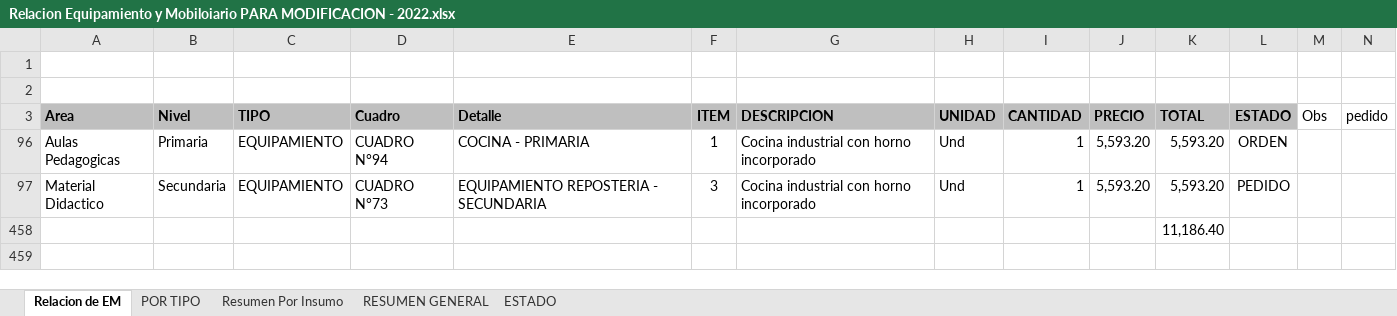
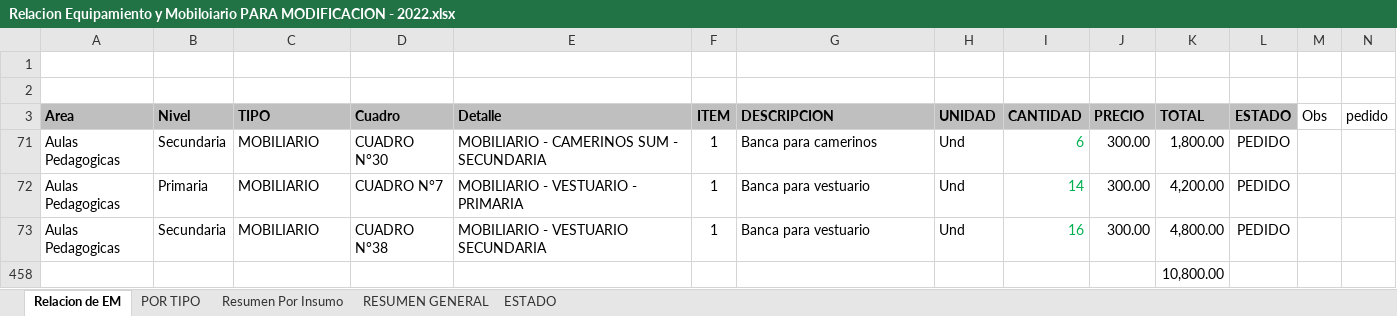
Before and after one commit to mrlivano/Instalaciones_Especiales, an Excel workbook: Equipamiento y Moviliario/Relacion Equipamiento y Mobiloiario PARA MODIFICACION - 2022.xlsx, sheet Relacion de EM, drawn as a sheet; only a part is shown; values as stored, in another font and other column widths than the file's, no borders; charts and pictures not drawn; removed rows and columns are numbered as before the commit, all else as after; rows hold the shown columns only; the diff names each change by its address in the sheet, - before the commit and + after, or states it on an @@ line.

```diff
--- a/Equipamiento y Moviliario/Relacion Equipamiento y Mobiloiario PARA MODIFICACION - 2022.xlsx (sheet Relacion de EM)
+++ b/Equipamiento y Moviliario/Relacion Equipamiento y Mobiloiario PARA MODIFICACION - 2022.xlsx (sheet Relacion de EM)
@@ row 71 unhidden: Aulas Pedagogicas | Secundaria | MOBILIARIO | CUADRO N°30 | MOBILIARIO - CAMERINOS SUM - SECUNDARIA | 1 | Banca para camerinos | Und | 6 | 300.00 | 1,800.00 | PEDIDO @@
-C72 (TIPO): EQUIPAMIENTO
+C72 (TIPO): MOBILIARIO
-D72 (Cuadro): CUADRO N°94
+D72 (Cuadro): CUADRO N°7
-E72 (Detalle): COCINA - PRIMARIA
+E72 (Detalle): MOBILIARIO - VESTUARIO - PRIMARIA
-G72 (DESCRIPCION): Cocina industrial con horno incorporado
+G72 (DESCRIPCION): Banca para vestuario
-I72 (CANTIDAD): 1
+I72 (CANTIDAD): 14
-I72 text colour: black
+I72 text colour: #00B050
-J72 (PRECIO): 5,593.20
+J72 (PRECIO): 300.00
-K72 (TOTAL): 5,593.20
+K72 (TOTAL): 4,200.00
-L72 (ESTADO): ORDEN
+L72 (ESTADO): PEDIDO
@@ row 97 hidden: Material Didactico | Secundaria | EQUIPAMIENTO | CUADRO N°73 | EQUIPAMIENTO REPOSTERIA - SECUNDARIA | 3 | Cocina industrial con horno incorporado | Und | 1 | 5,593.20 | 5,593.20 | PEDIDO @@
@@ row 73 unhidden: Aulas Pedagogicas | Secundaria | MOBILIARIO | CUADRO N°38 | MOBILIARIO - VESTUARIO SECUNDARIA | 1 | Banca para vestuario | Und | 16 | 300.00 | 4,800.00 | PEDIDO @@
-K458 (TOTAL): 11,186.40
+K458 (TOTAL): 10,800.00
```
Also changed, not shown: CUADRO RESUMEN DE PEDIDOS JUNIO 2022.xlsx, ESTADO REQUERIMIENTOS INSTALACIONES ESPECIALES.xlsx, 20 other files.
